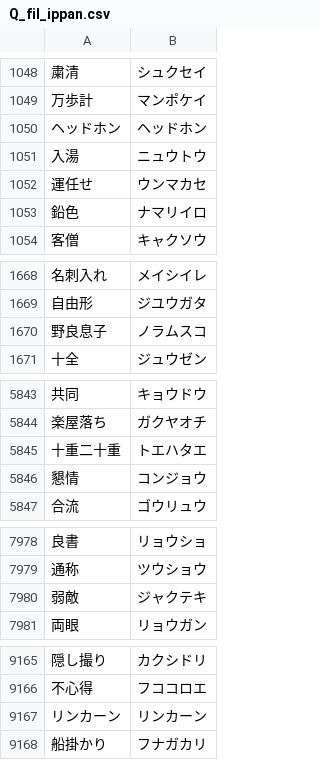
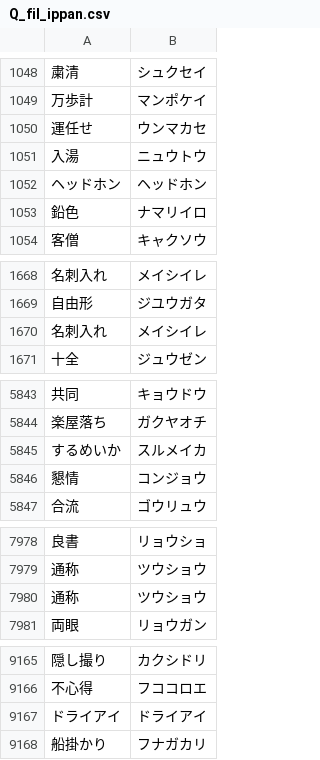
Before and after one commit to plumchloride/tango, a CSV file: kotonoha-tango/public/data/Q_fil_ippan.csv, drawn as a sheet; only a part is shown, gaps mark what is left out; removed rows and columns are numbered as before the commit, all else as after; the diff covers the shown part only; the diff names each change by its address in the sheet, - before the commit and + after, or states it on an @@ line.

```diff
--- a/kotonoha-tango/public/data/Q_fil_ippan.csv
+++ b/kotonoha-tango/public/data/Q_fil_ippan.csv
@@ row 1052 moved to row 1050: 運任せ @@
@@ row 1050 moved to row 1052: ヘッドホン @@
-row 1670: 野良息子 | ノラムスコ
+row 1670: 名刺入れ | メイシイレ
-row 5845: 十重二十重 | トエハタエ
+row 5845: するめいか | スルメイカ
-row 7980: 弱敵 | ジャクテキ
+row 7980: 通称 | ツウショウ
-row 9167: リンカーン | リンカーン
+row 9167: ドライアイ | ドライアイ
```
Also changed, not shown: 13 moved rows elsewhere in this file, kotonoha-tango/public/data/A_data_new.csv, kotonoha-tango/public/data/new_A.csv, 4 other files.
